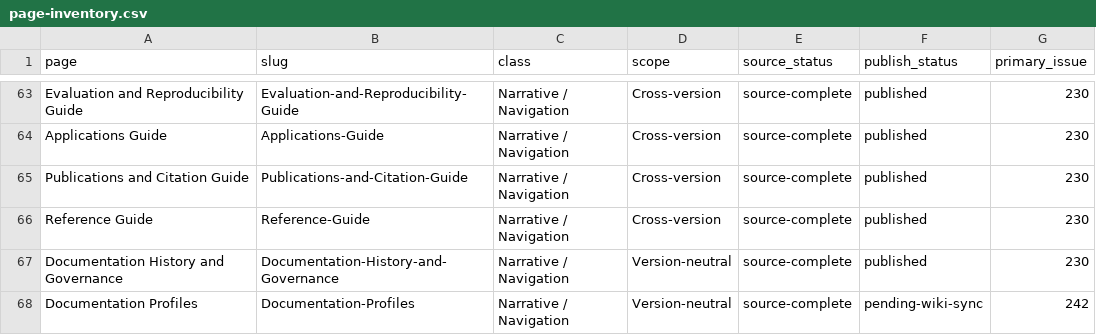
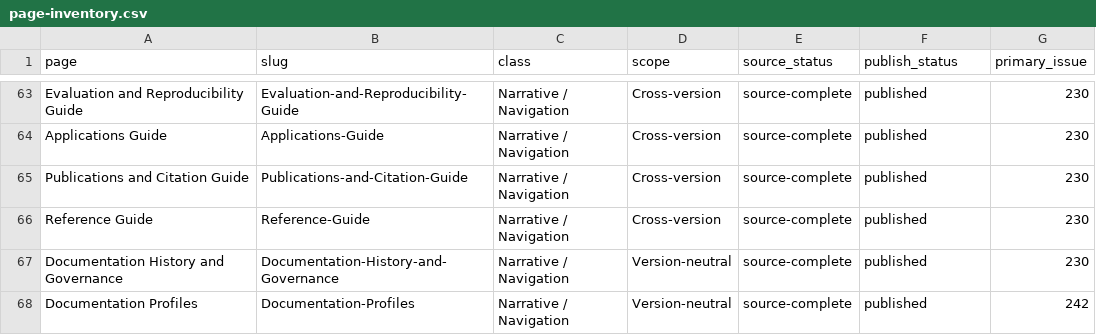
Before and after one commit to ArazSaieArasi3/CM-PharmE, a CSV file: wiki-src/page-inventory.csv, drawn as a sheet; only a part is shown, gaps mark what is left out.

Commit message:
Wiki profiles: synchronize Documentation Profiles publication state (#251)

```diff
--- a/wiki-src/page-inventory.csv
+++ b/wiki-src/page-inventory.csv
@@ -67,2 +67,2 @@ Reference Guide,Reference-Guide,Narrative / Navigation,Cross-version,source-comp
 Documentation History and Governance,Documentation-History-and-Governance,Narrative / Navigation,Version-neutral,source-complete,published,230
-Documentation Profiles,Documentation-Profiles,Narrative / Navigation,Version-neutral,source-complete,pending-wiki-sync,242
+Documentation Profiles,Documentation-Profiles,Narrative / Navigation,Version-neutral,source-complete,published,242
```
